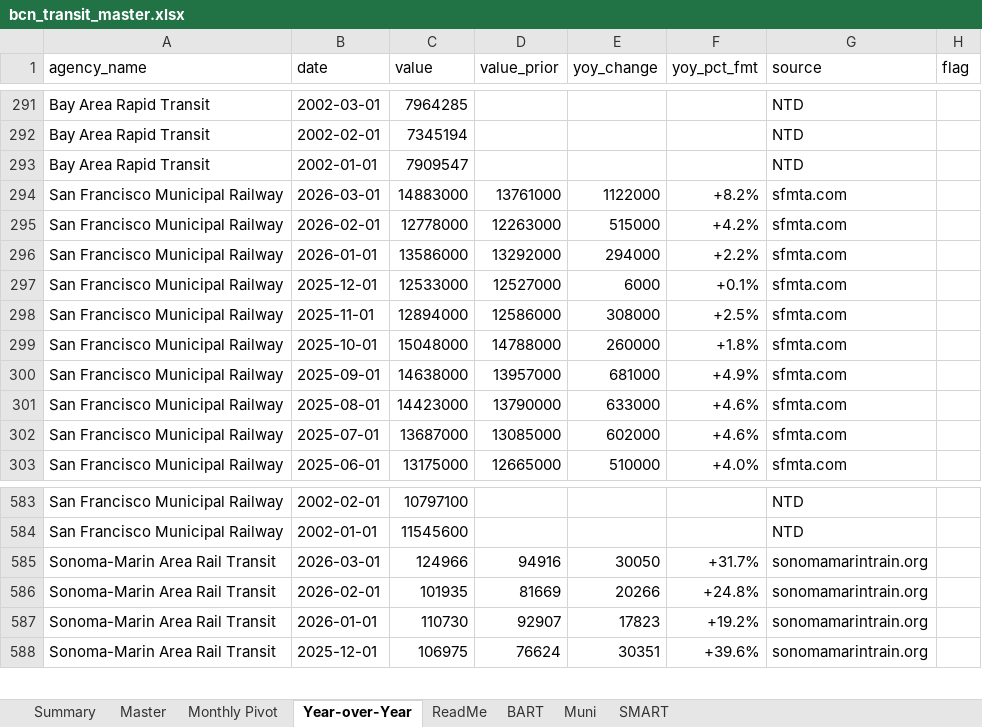
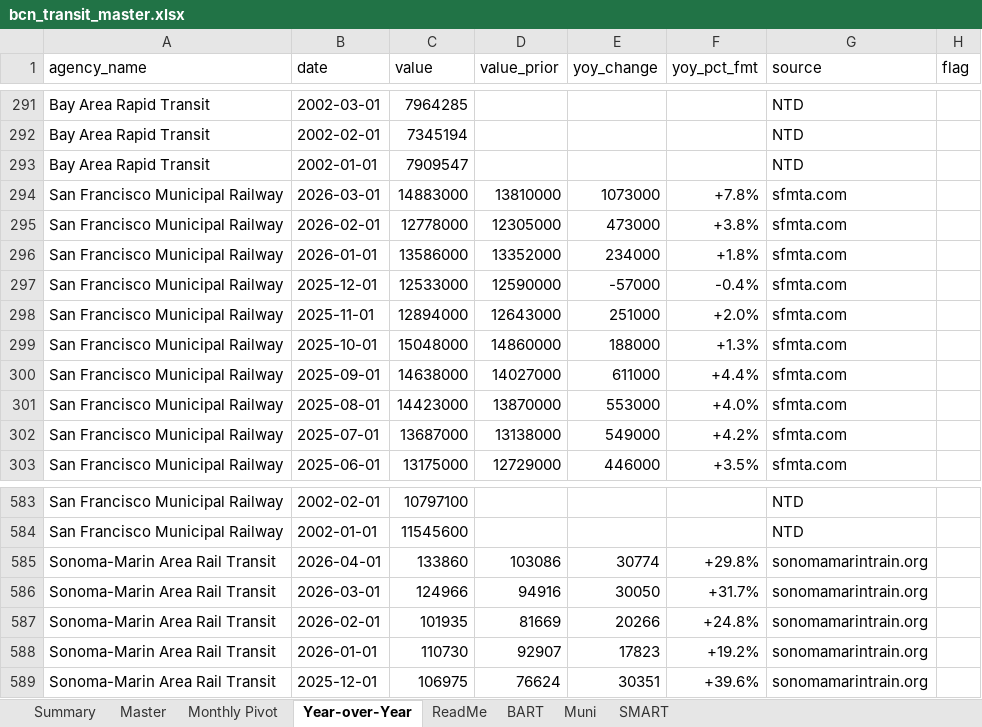
Before and after one commit to alariosjx/bcn-transit-tracker, an Excel workbook: data/public/bcn_transit_master.xlsx, sheet Year-over-Year, drawn as a sheet; only a part is shown, gaps mark what is left out; values as stored, in another font and other column widths than the file's, no cell formats; the diff covers the shown part only; the diff names each change by its address in the sheet, - before the commit and + after, or states it on an @@ line.

```diff
--- a/data/public/bcn_transit_master.xlsx (sheet Year-over-Year)
+++ b/data/public/bcn_transit_master.xlsx (sheet Year-over-Year)
-D294 (value_prior): 13761000
+D294 (value_prior): 13810000
-E294 (yoy_change): 1122000
+E294 (yoy_change): 1073000
-F294 (yoy_pct_fmt): +8.2%
+F294 (yoy_pct_fmt): +7.8%
-D295 (value_prior): 12263000
+D295 (value_prior): 12305000
-E295 (yoy_change): 515000
+E295 (yoy_change): 473000
-F295 (yoy_pct_fmt): +4.2%
+F295 (yoy_pct_fmt): +3.8%
-D296 (value_prior): 13292000
+D296 (value_prior): 13352000
-E296 (yoy_change): 294000
+E296 (yoy_change): 234000
-F296 (yoy_pct_fmt): +2.2%
+F296 (yoy_pct_fmt): +1.8%
-D297 (value_prior): 12527000
+D297 (value_prior): 12590000
-E297 (yoy_change): 6000
+E297 (yoy_change): -57000
-F297 (yoy_pct_fmt): +0.1%
+F297 (yoy_pct_fmt): -0.4%
-D298 (value_prior): 12586000
+D298 (value_prior): 12643000
-E298 (yoy_change): 308000
+E298 (yoy_change): 251000
-F298 (yoy_pct_fmt): +2.5%
+F298 (yoy_pct_fmt): +2.0%
-D299 (value_prior): 14788000
+D299 (value_prior): 14860000
-E299 (yoy_change): 260000
+E299 (yoy_change): 188000
-F299 (yoy_pct_fmt): +1.8%
+F299 (yoy_pct_fmt): +1.3%
-D300 (value_prior): 13957000
+D300 (value_prior): 14027000
-E300 (yoy_change): 681000
+E300 (yoy_change): 611000
-F300 (yoy_pct_fmt): +4.9%
+F300 (yoy_pct_fmt): +4.4%
-D301 (value_prior): 13790000
+D301 (value_prior): 13870000
-E301 (yoy_change): 633000
+E301 (yoy_change): 553000
-F301 (yoy_pct_fmt): +4.6%
+F301 (yoy_pct_fmt): +4.0%
-D302 (value_prior): 13085000
+D302 (value_prior): 13138000
-E302 (yoy_change): 602000
+E302 (yoy_change): 549000
-F302 (yoy_pct_fmt): +4.6%
+F302 (yoy_pct_fmt): +4.2%
-D303 (value_prior): 12665000
+D303 (value_prior): 12729000
-E303 (yoy_change): 510000
+E303 (yoy_change): 446000
-F303 (yoy_pct_fmt): +4.0%
+F303 (yoy_pct_fmt): +3.5%
+row 585: Sonoma-Marin Area Rail Transit | 2026-04-01 | 133860 | 103086 | 30774 | +29.8% | sonomamarintrain.org
```
Also changed, not shown: 98 edited cells elsewhere in this sheet, sheet Master, sheet Muni, sheet Monthly Pivot, sheet SMART, sheet Summary, sheet BART, 1 more sheet, cell formats, 11 other files.
